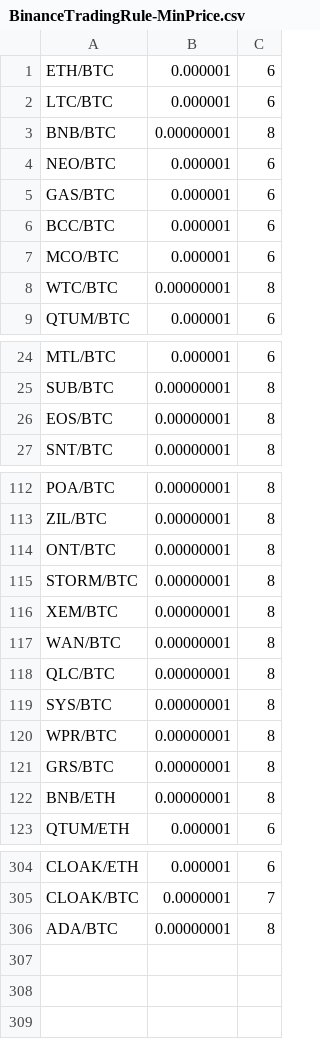
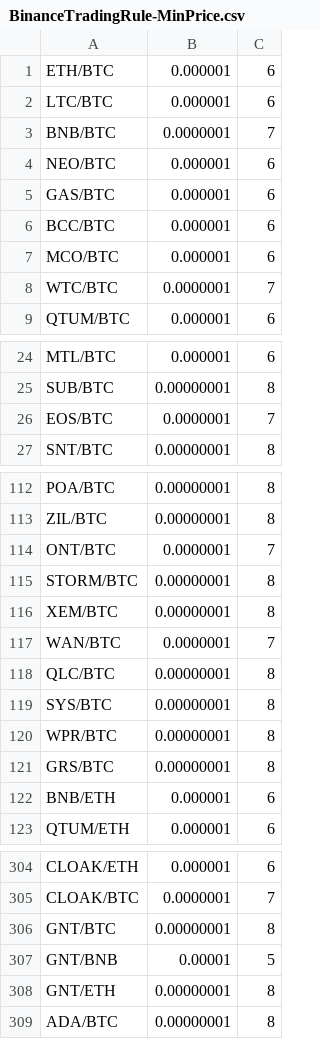
Before and after one commit to scoobaroo/arbitrage, a CSV file: BinanceTradingRule-MinPrice.csv, drawn as a sheet; only a part is shown, gaps mark what is left out; the diff covers the shown part only.

```diff
--- a/BinanceTradingRule-MinPrice.csv
+++ b/BinanceTradingRule-MinPrice.csv
@@ -2,3 +2,3 @@ ETH/BTC,0.000001,6,,,,,,,
 LTC/BTC,0.000001,6,,,,,,,
-BNB/BTC,0.00000001,8,,,,,,,
+BNB/BTC,0.0000001,7,,,,,,,
 NEO/BTC,0.000001,6,,,,,,,
@@ -7,3 +7,3 @@ BCC/BTC,0.000001,6,,,,,,,
 MCO/BTC,0.000001,6,,,,,,,
-WTC/BTC,0.00000001,8,,,,,,,
+WTC/BTC,0.0000001,7,,,,,,,
 QTUM/BTC,0.000001,6,,,,,,,
@@ -25,3 +25,3 @@ MTL/BTC,0.000001,6,,,,,,,
 SUB/BTC,0.00000001,8,,,,,,,
-EOS/BTC,0.00000001,8,,,,,,,
+EOS/BTC,0.0000001,7,,,,,,,
 SNT/BTC,0.00000001,8,,,,,,,
@@ -113,6 +113,6 @@ POA/BTC,0.00000001,8,,,,,,,
 ZIL/BTC,0.00000001,8,,,,,,,
-ONT/BTC,0.00000001,8,,,,,,,
+ONT/BTC,0.0000001,7,,,,,,,
 STORM/BTC,0.00000001,8,,,,,,,
 XEM/BTC,0.00000001,8,,,,,,,
-WAN/BTC,0.00000001,8,,,,,,,
+WAN/BTC,0.0000001,7,,,,,,,
 QLC/BTC,0.00000001,8,,,,,,,
@@ -121,3 +121,3 @@ WPR/BTC,0.00000001,8,,,,,,,
 GRS/BTC,0.00000001,8,,,,,,,
-BNB/ETH,0.00000001,8,,,,,,,
+BNB/ETH,0.000001,6,,,,,,,
 QTUM/ETH,0.000001,6,,,,,,,
@@ -305,2 +305,5 @@ CLOAK/ETH,0.000001,6,,,,,,,
 CLOAK/BTC,0.0000001,7,,,,,,,
+GNT/BTC,0.00000001,8,,,,,,,
+GNT/BNB,0.00001,5,,,,,,,
+GNT/ETH,0.00000001,8,,,,,,,
 ADA/BTC,0.00000001,8,,,,,,,
```
Also changed, not shown: 6 edited cells elsewhere in this file, BinanceTradingRule-Master.csv, 8 other files.
